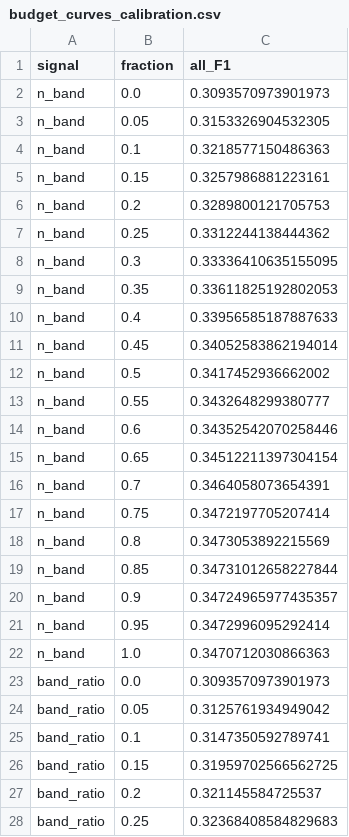
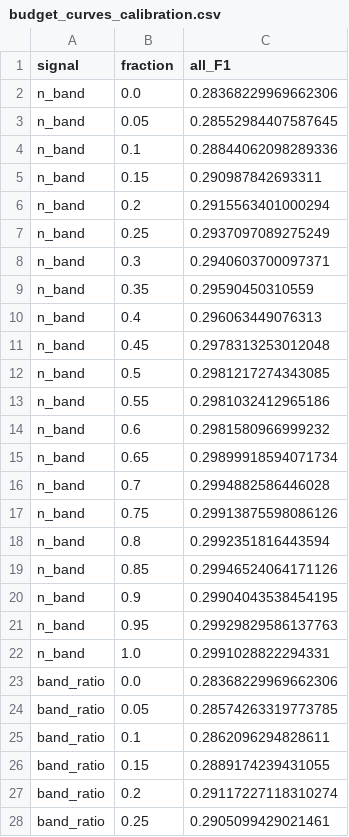
Before and after one commit to Jadyn-bragz/Research-Project, a CSV file: budget_curves_calibration.csv, drawn as a sheet; only a part is shown; the diff covers the shown part only.

```diff
--- a/budget_curves_calibration.csv
+++ b/budget_curves_calibration.csv
@@ -1,28 +1,28 @@
 signal,fraction,all_F1
-n_band,0.0,0.3093570973901973
-n_band,0.05,0.3153326904532305
-n_band,0.1,0.3218577150486363
-n_band,0.15,0.3257986881223161
-n_band,0.2,0.3289800121705753
-n_band,0.25,0.3312244138444362
-n_band,0.3,0.33336410635155095
-n_band,0.35,0.33611825192802053
-n_band,0.4,0.33956585187887633
-n_band,0.45,0.34052583862194014
-n_band,0.5,0.3417452936662002
-n_band,0.55,0.3432648299380777
-n_band,0.6,0.34352542070258446
-n_band,0.65,0.34512211397304154
-n_band,0.7,0.3464058073654391
-n_band,0.75,0.3472197705207414
-n_band,0.8,0.3473053892215569
-n_band,0.85,0.34731012658227844
-n_band,0.9,0.34724965977435357
-n_band,0.95,0.3472996095292414
-n_band,1.0,0.3470712030866363
-band_ratio,0.0,0.3093570973901973
-band_ratio,0.05,0.3125761934949042
-band_ratio,0.1,0.3147350592789741
-band_ratio,0.15,0.31959702566562725
-band_ratio,0.2,0.321145584725537
-band_ratio,0.25,0.32368408584829683
+n_band,0.0,0.28368229969662306
+n_band,0.05,0.28552984407587645
+n_band,0.1,0.28844062098289336
+n_band,0.15,0.290987842693311
+n_band,0.2,0.2915563401000294
+n_band,0.25,0.2937097089275249
+n_band,0.3,0.2940603700097371
+n_band,0.35,0.29590450310559
+n_band,0.4,0.296063449076313
+n_band,0.45,0.2978313253012048
+n_band,0.5,0.2981217274343085
+n_band,0.55,0.2981032412965186
+n_band,0.6,0.2981580966999232
+n_band,0.65,0.29899918594071734
+n_band,0.7,0.2994882586446028
+n_band,0.75,0.29913875598086126
+n_band,0.8,0.2992351816443594
+n_band,0.85,0.29946524064171126
+n_band,0.9,0.29904043538454195
+n_band,0.95,0.29929829586137763
+n_band,1.0,0.2991028822294331
+band_ratio,0.0,0.28368229969662306
+band_ratio,0.05,0.28574263319773785
+band_ratio,0.1,0.2862096294828611
+band_ratio,0.15,0.2889174239431055
+band_ratio,0.2,0.29117227118310274
+band_ratio,0.25,0.2905099429021461
```
Also changed, not shown: 57 edited cells elsewhere in this file, policies_policy_test.csv, signal_selection_calibration.csv, 3 other files.
